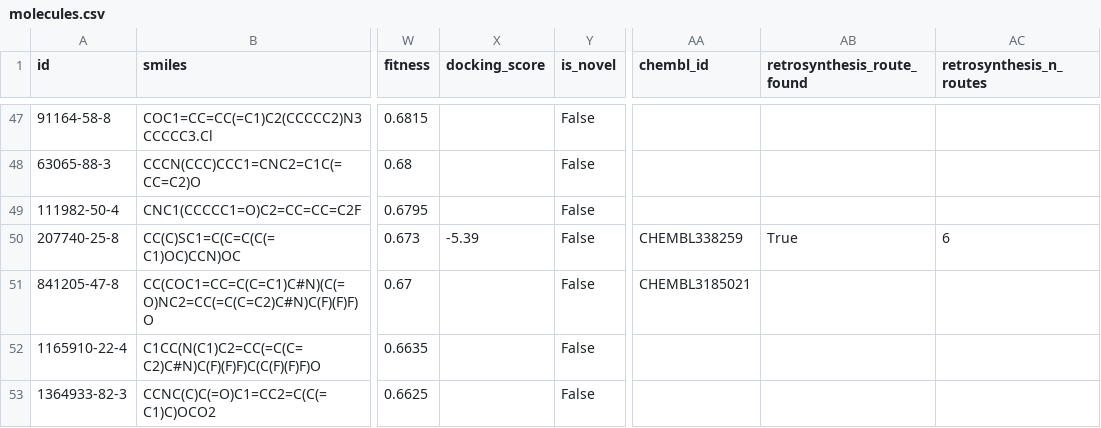
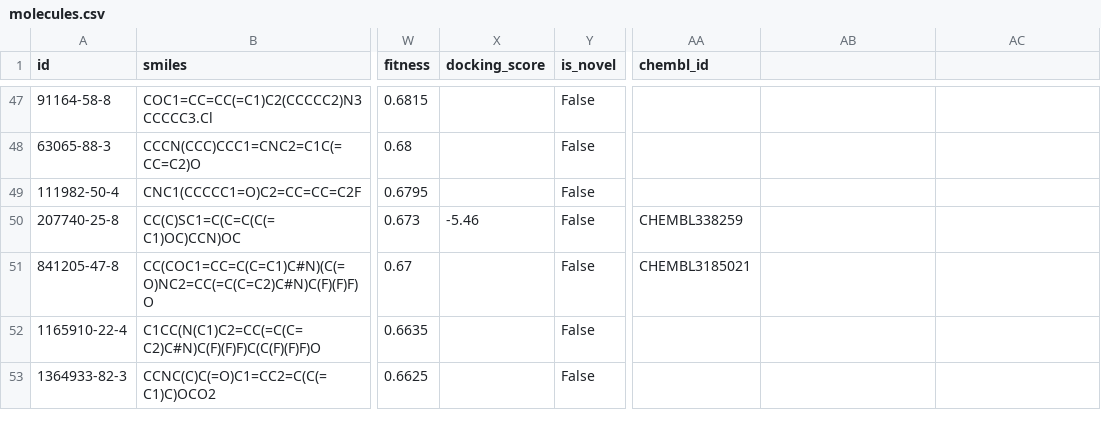
Before and after one commit to as9ardth0r/candigen, a CSV file: data/molecules.csv, drawn as a sheet; only a part is shown, gaps mark what is left out; the diff covers the shown part only; the diff names each change by its address in the sheet, - before the commit and + after, or states it on an @@ line.

```diff
--- a/data/molecules.csv
+++ b/data/molecules.csv
-AB1: retrosynthesis_route_found
+AB1: (empty)
-AC1: retrosynthesis_n_routes
+AC1: (empty)
-X50 (docking_score): -5.39
+X50 (docking_score): -5.46
-AB50: True
+AB50: (empty)
-AC50: 6
+AC50: (empty)
```
Also changed, not shown: 25 edited cells elsewhere in this file, 2 other files.
